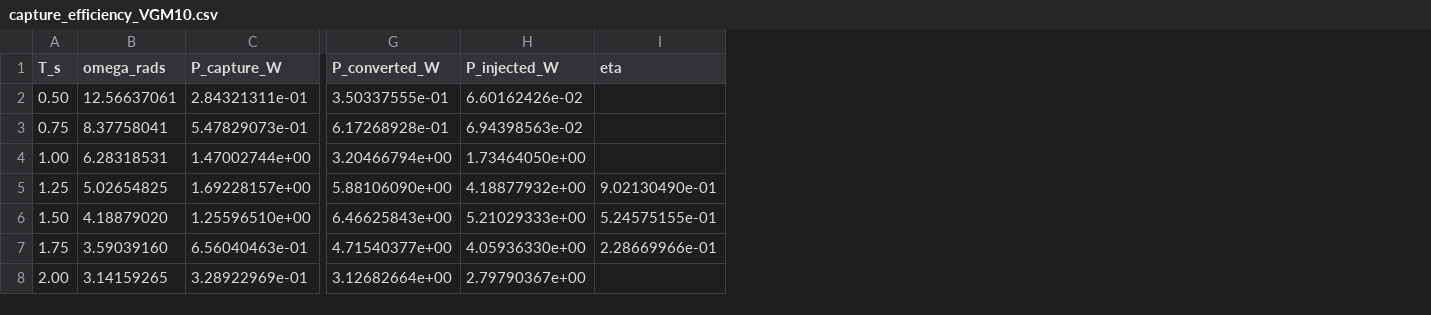
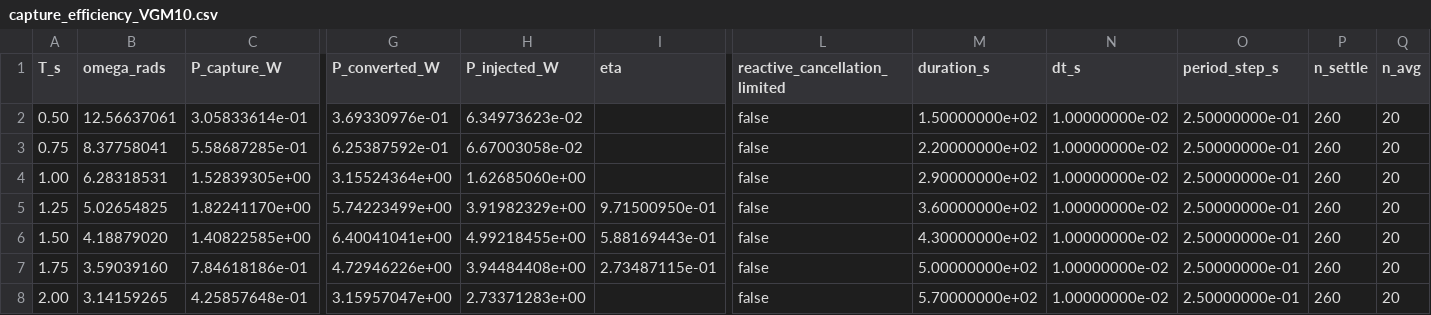
Before and after one commit to salhus/cpp-vgoswec, a CSV file: analysis/cc/capture_efficiency_VGM10.csv, drawn as a sheet; only a part is shown, gaps mark what is left out; the diff covers the shown part only; the diff names each change by its address in the sheet, - before the commit and + after, or states it on an @@ line.

```diff
--- a/analysis/cc/capture_efficiency_VGM10.csv
+++ b/analysis/cc/capture_efficiency_VGM10.csv
+column L (reactive_cancellation_limited), rows 2-8: all false
+column M (duration_s), rows 2-8: 1.50000000e+02 | 2.20000000e+02 | 2.90000000e+02 | 3.60000000e+02 | 4.30000000e+02 | 5.00000000e+02 | 5.70000000e+02
+column N (dt_s), rows 2-8: all 1.00000000e-02
+column O (period_step_s), rows 2-8: all 2.50000000e-01
+column P (n_settle), rows 2-8: all 260
+column Q (n_avg), rows 2-8: all 20
-C2 (P_capture_W): 2.84321311e-01
+C2 (P_capture_W): 3.05833614e-01
-G2 (P_converted_W): 3.50337555e-01
+G2 (P_converted_W): 3.69330976e-01
-H2 (P_injected_W): 6.60162426e-02
+H2 (P_injected_W): 6.34973623e-02
-C3 (P_capture_W): 5.47829073e-01
+C3 (P_capture_W): 5.58687285e-01
-G3 (P_converted_W): 6.17268928e-01
+G3 (P_converted_W): 6.25387592e-01
-H3 (P_injected_W): 6.94398563e-02
+H3 (P_injected_W): 6.67003058e-02
-C4 (P_capture_W): 1.47002744e+00
+C4 (P_capture_W): 1.52839305e+00
-G4 (P_converted_W): 3.20466794e+00
+G4 (P_converted_W): 3.15524364e+00
-H4 (P_injected_W): 1.73464050e+00
+H4 (P_injected_W): 1.62685060e+00
-C5 (P_capture_W): 1.69228157e+00
+C5 (P_capture_W): 1.82241170e+00
-G5 (P_converted_W): 5.88106090e+00
+G5 (P_converted_W): 5.74223499e+00
-H5 (P_injected_W): 4.18877932e+00
+H5 (P_injected_W): 3.91982329e+00
-I5 (eta): 9.02130490e-01
+I5 (eta): 9.71500950e-01
-C6 (P_capture_W): 1.25596510e+00
+C6 (P_capture_W): 1.40822585e+00
-G6 (P_converted_W): 6.46625843e+00
+G6 (P_converted_W): 6.40041041e+00
-H6 (P_injected_W): 5.21029333e+00
+H6 (P_injected_W): 4.99218455e+00
-I6 (eta): 5.24575155e-01
+I6 (eta): 5.88169443e-01
-C7 (P_capture_W): 6.56040463e-01
+C7 (P_capture_W): 7.84618186e-01
-G7 (P_converted_W): 4.71540377e+00
+G7 (P_converted_W): 4.72946226e+00
-H7 (P_injected_W): 4.05936330e+00
+H7 (P_injected_W): 3.94484408e+00
-I7 (eta): 2.28669966e-01
+I7 (eta): 2.73487115e-01
-C8 (P_capture_W): 3.28922969e-01
+C8 (P_capture_W): 4.25857648e-01
-G8 (P_converted_W): 3.12682664e+00
+G8 (P_converted_W): 3.15957047e+00
-H8 (P_injected_W): 2.79790367e+00
+H8 (P_injected_W): 2.73371283e+00
```
Also changed, not shown: 70 edited cells elsewhere in this file, analysis/cc/capture_efficiency_VGM0.csv, analysis/cc/capture_efficiency_VGM20.csv, 52 other files.
